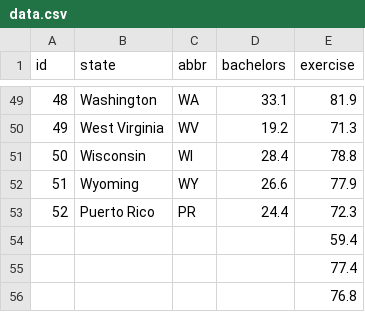
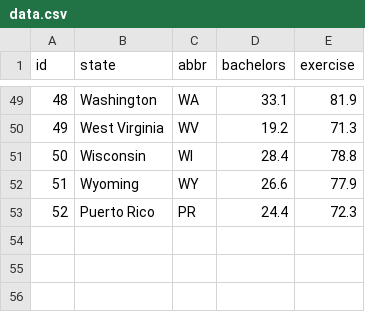
Before and after one commit to harshil753/D3, a CSV file: data.csv, drawn as a sheet; only a part is shown, gaps mark what is left out; the diff names each change by its address in the sheet, - before the commit and + after, or states it on an @@ line.

```diff
--- a/data.csv
+++ b/data.csv
-row 54:  |  |  |  | 59.4
-row 55:  |  |  |  | 77.4
-row 56:  |  |  |  | 76.8
```
Also changed, not shown: ACS_14_1YR_S1501_with_ann.csv, 4 other files.
